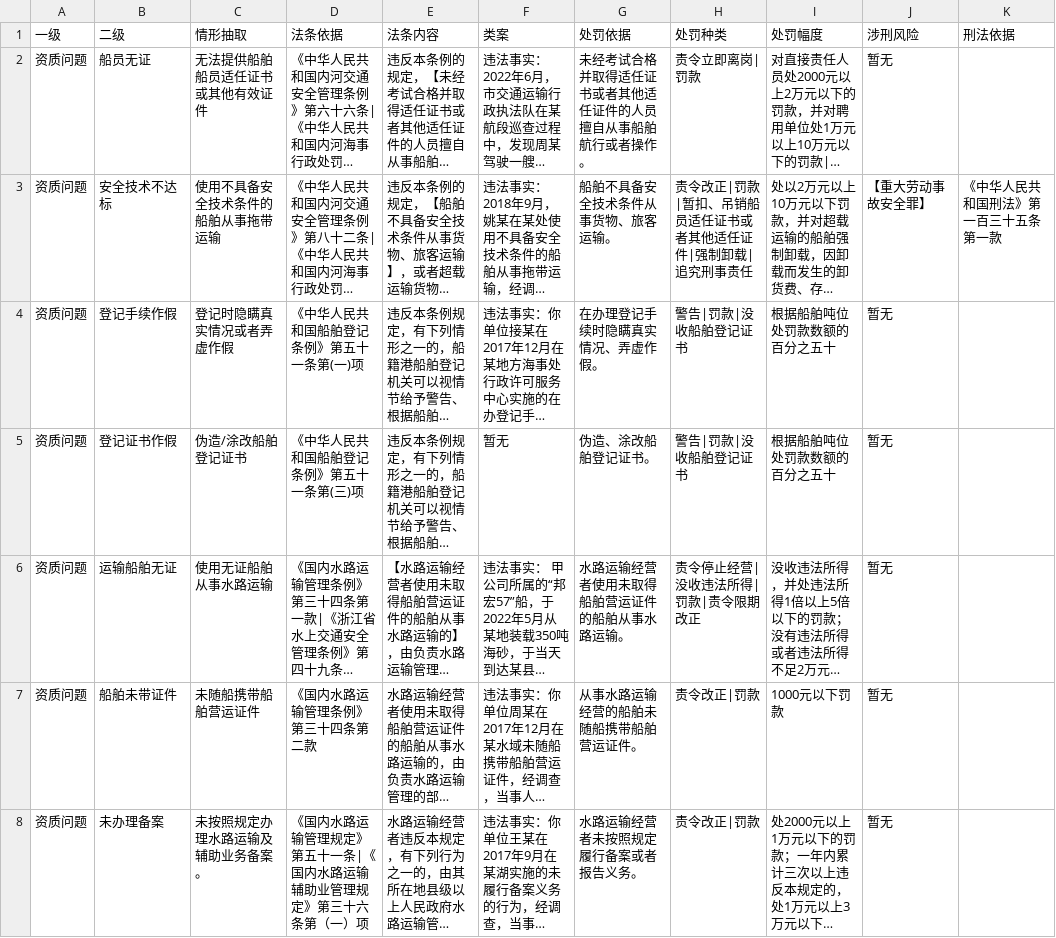
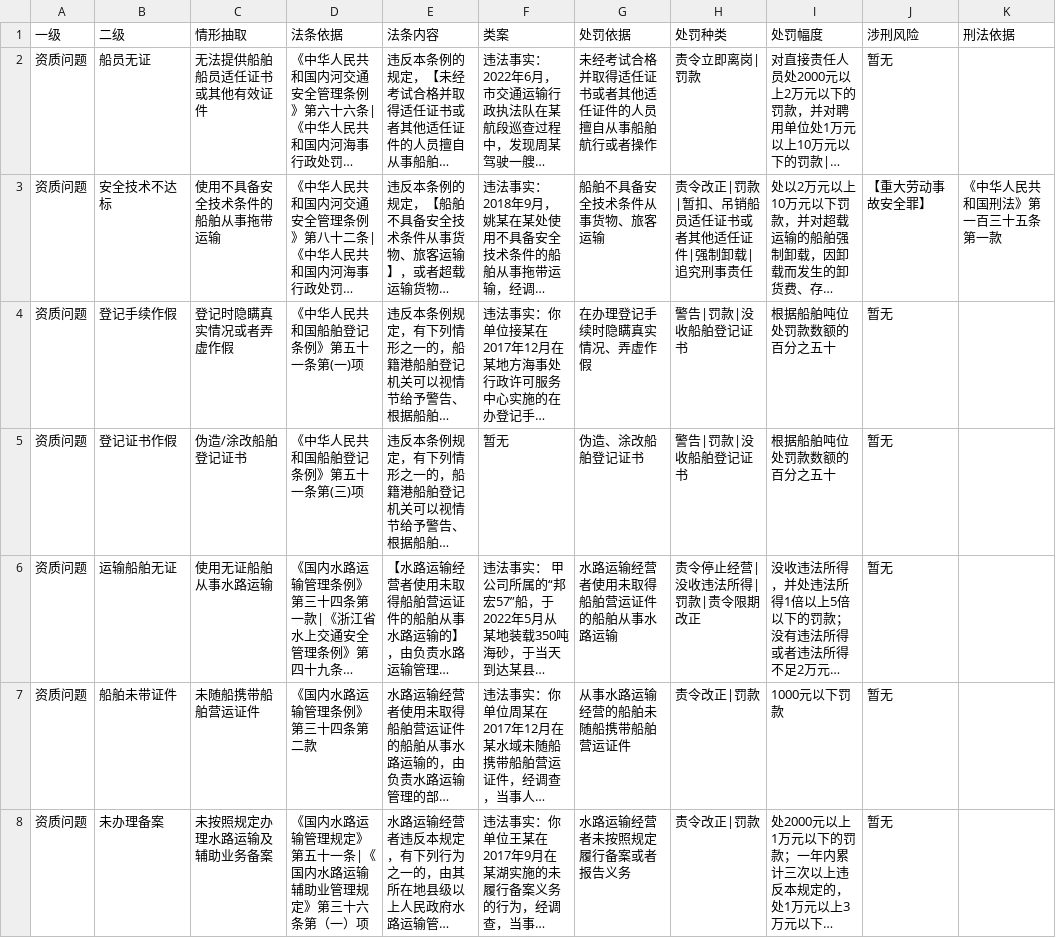
Before and after one commit to tsky-ygf/FYT_algorithm_project_bak, a CSV file: LawsuitPrejudgment/Administrative/config/port_config.csv, drawn as a sheet; only a part is shown; long unchanged cells end in …; the diff covers the shown part only; the diff names each change by its address in the sheet, - before the commit and + after, or states it on an @@ line.

```diff
--- a/LawsuitPrejudgment/Administrative/config/port_config.csv
+++ b/LawsuitPrejudgment/Administrative/config/port_config.csv
-G2 (处罚依据): 未经考试合格并取得适任证书或者其他适任证件的人员擅自从事船舶航行或者操作。
+G2 (处罚依据): 未经考试合格并取得适任证书或者其他适任证件的人员擅自从事船舶航行或者操作
-G3 (处罚依据): 船舶不具备安全技术条件从事货物、旅客运输。
+G3 (处罚依据): 船舶不具备安全技术条件从事货物、旅客运输
-G4 (处罚依据): 在办理登记手续时隐瞒真实情况、弄虚作假。
+G4 (处罚依据): 在办理登记手续时隐瞒真实情况、弄虚作假
-G5 (处罚依据): 伪造、涂改船舶登记证书。
+G5 (处罚依据): 伪造、涂改船舶登记证书
-G6 (处罚依据): 水路运输经营者使用未取得船舶营运证件的船舶从事水路运输。
+G6 (处罚依据): 水路运输经营者使用未取得船舶营运证件的船舶从事水路运输
-G7 (处罚依据): 从事水路运输经营的船舶未随船携带船舶营运证件。
+G7 (处罚依据): 从事水路运输经营的船舶未随船携带船舶营运证件
-C8 (情形抽取): 未按照规定办理水路运输及辅助业务备案。
+C8 (情形抽取): 未按照规定办理水路运输及辅助业务备案
-G8 (处罚依据): 水路运输经营者未按照规定履行备案或者报告义务。
+G8 (处罚依据): 水路运输经营者未按照规定履行备案或者报告义务
```
Also changed, not shown: 58 edited cells elsewhere in this file, LawsuitPrejudgment/Administrative/config/huazhuang_config.csv, LawsuitPrejudgment/Administrative/config/labor_config.csv, 4 other files.
